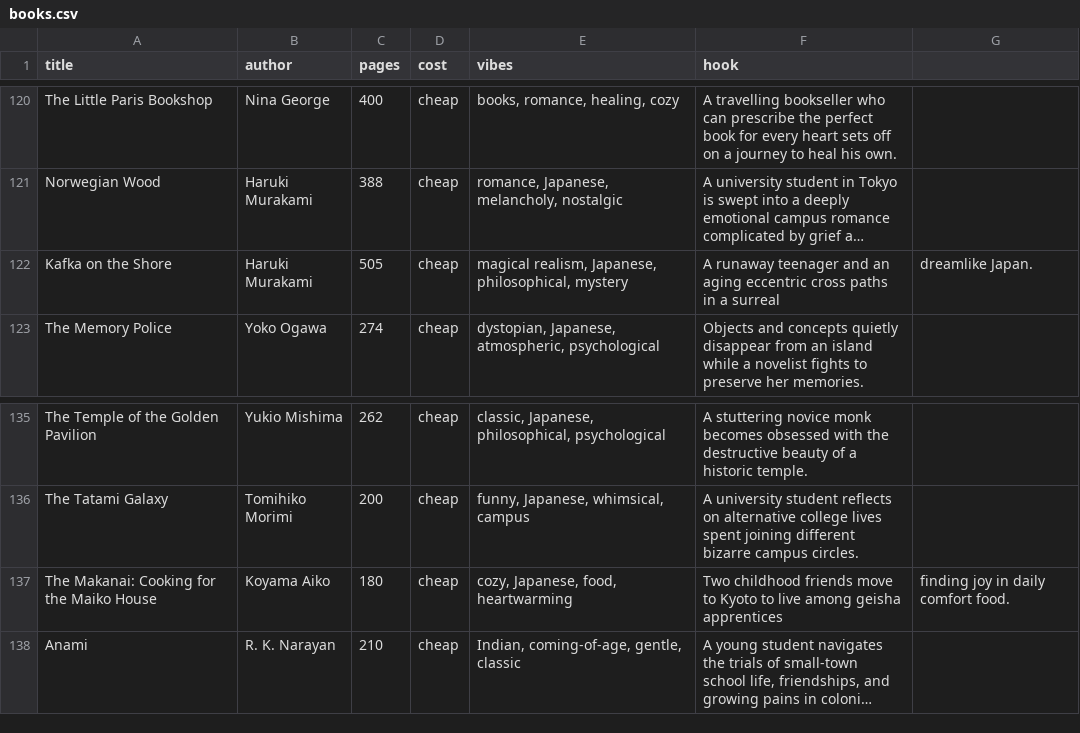
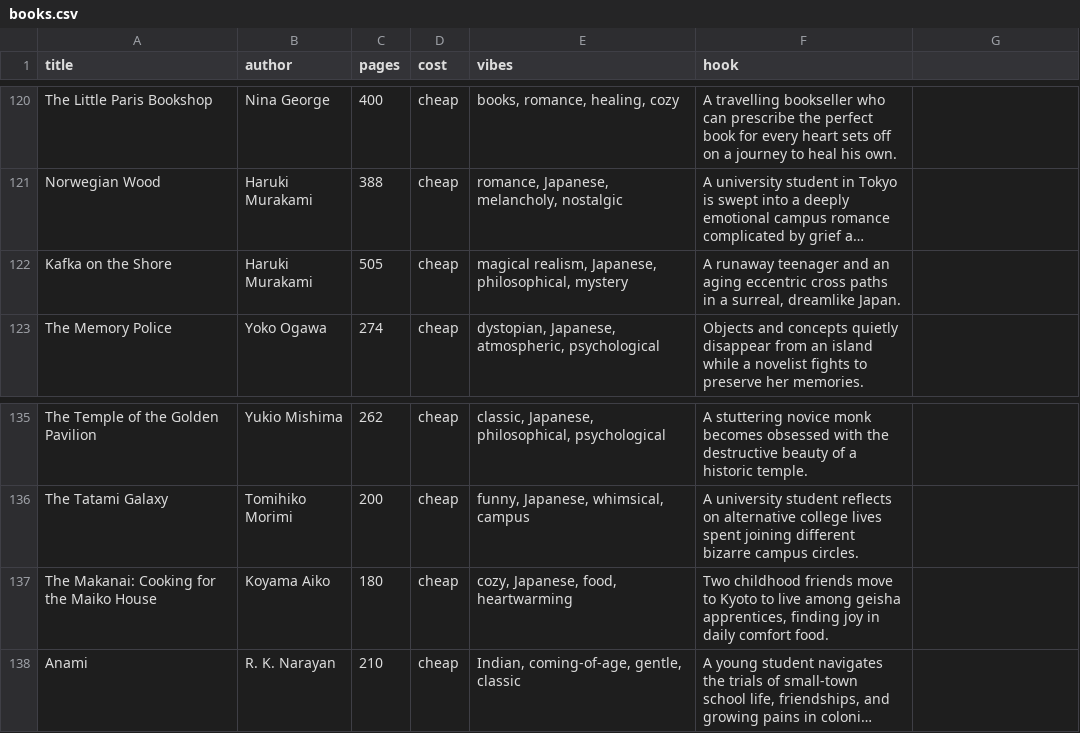
Before and after one commit to alsopayalll/VibeLivre, a CSV file: data/books.csv, drawn as a sheet; only a part is shown, gaps mark what is left out; long unchanged cells end in …; the diff names each change by its address in the sheet, - before the commit and + after, or states it on an @@ line.

```diff
--- a/data/books.csv
+++ b/data/books.csv
-F122 (hook): …in a surreal
+F122 (hook): …in a surreal, dreamlike Japan.
-G122: dreamlike Japan.
+G122: (empty)
-F137 (hook): …among geisha apprentices
+F137 (hook): …among geisha apprentices, finding joy in daily comfort food.
-G137: finding joy in daily comfort food.
+G137: (empty)
```
